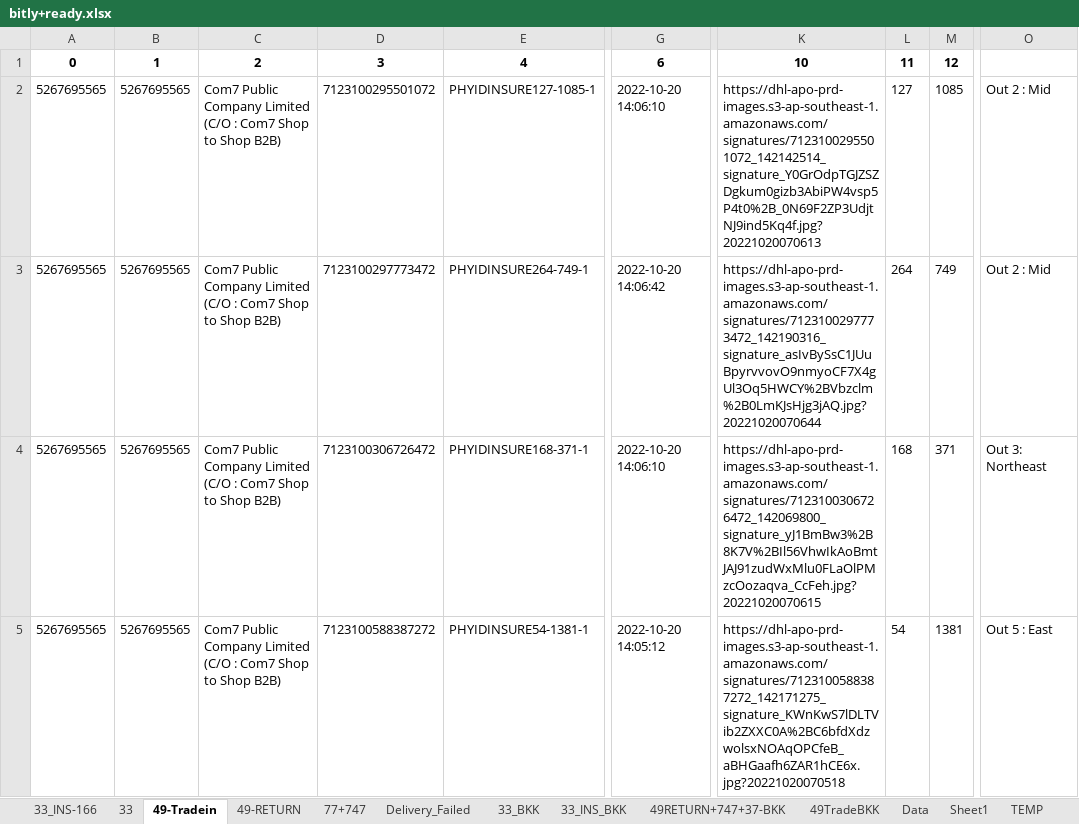
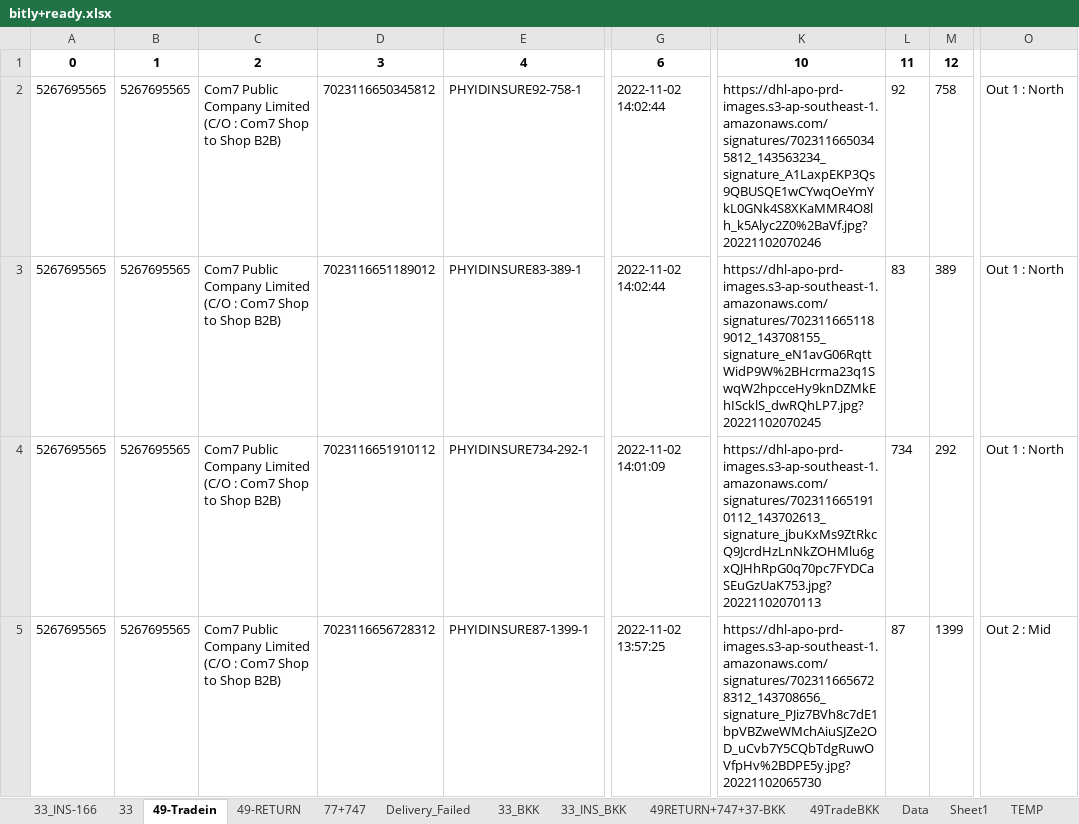
Before and after one commit to famasf1/my-work-python-script, an Excel workbook: Docref/bitly+ready.xlsx, sheet 49-Tradein, drawn as a sheet; only a part is shown, gaps mark what is left out; values as stored, in another font and other column widths than the file's, no borders; the diff covers the shown part only; the diff names each change by its address in the sheet, - before the commit and + after, or states it on an @@ line.

```diff
--- a/Docref/bitly+ready.xlsx (sheet 49-Tradein)
+++ b/Docref/bitly+ready.xlsx (sheet 49-Tradein)
-D2: 7123100295501072
+D2: 7023116650345812
-E2: PHYIDINSURE127-1085-1
+E2: PHYIDINSURE92-758-1
-G2: 2022-10-20 14:06:10
+G2: 2022-11-02 14:02:44
-K2: https://dhl-apo-prd-images.s3-ap-southeast-1.amazonaws.com/signatures/7123100295501072_142142514_signature_Y0GrOdpTGJZSZDgkum0gizb3AbiPW4vsp5P4t0%2B_0N69F2ZP3UdjtNJ9ind5Kq4f.jpg?20221020070613
+K2: https://dhl-apo-prd-images.s3-ap-southeast-1.amazonaws.com/signatures/7023116650345812_143563234_signature_A1LaxpEKP3Qs9QBUSQE1wCYwqOeYmYkL0GNk4S8XKaMMR4O8lh_k5Alyc2Z0%2BaVf.jpg?20221102070246
-L2: 127
+L2: 92
-M2: 1085
+M2: 758
-O2:O3: Out 2 : Mid
+O2:O3: Out 1 : North
-D3: 7123100297773472
+D3: 7023116651189012
-E3: PHYIDINSURE264-749-1
+E3: PHYIDINSURE83-389-1
-G3: 2022-10-20 14:06:42
+G3: 2022-11-02 14:02:44
-K3: https://dhl-apo-prd-images.s3-ap-southeast-1.amazonaws.com/signatures/7123100297773472_142190316_signature_asIvBySsC1JUuBpyrvvovO9nmyoCF7X4gUl3Oq5HWCY%2BVbzclm%2B0LmKJsHjg3jAQ.jpg?20221020070644
+K3: https://dhl-apo-prd-images.s3-ap-southeast-1.amazonaws.com/signatures/7023116651189012_143708155_signature_eN1avG06RqttWidP9W%2BHcrma23q1SwqW2hpcceHy9knDZMkEhIScklS_dwRQhLP7.jpg?20221102070245
-L3: 264
+L3: 83
-M3: 749
+M3: 389
-D4: 7123100306726472
+D4: 7023116651910112
-E4: PHYIDINSURE168-371-1
+E4: PHYIDINSURE734-292-1
-G4: 2022-10-20 14:06:10
+G4: 2022-11-02 14:01:09
-K4: https://dhl-apo-prd-images.s3-ap-southeast-1.amazonaws.com/signatures/7123100306726472_142069800_signature_yJ1BmBw3%2B8K7V%2BIl56VhwIkAoBmtJAJ91zudWxMlu0FLaOlPMzcOozaqva_CcFeh.jpg?20221020070615
+K4: https://dhl-apo-prd-images.s3-ap-southeast-1.amazonaws.com/signatures/7023116651910112_143702613_signature_jbuKxMs9ZtRkcQ9JcrdHzLnNkZOHMlu6gxQJHhRpG0q70pc7FYDCaSEuGzUaK753.jpg?20221102070113
-L4: 168
+L4: 734
-M4: 371
+M4: 292
-O4: Out 3: Northeast
+O4: Out 1 : North
-D5: 7123100588387272
+D5: 7023116656728312
-E5: PHYIDINSURE54-1381-1
+E5: PHYIDINSURE87-1399-1
-G5: 2022-10-20 14:05:12
+G5: 2022-11-02 13:57:25
-K5: https://dhl-apo-prd-images.s3-ap-southeast-1.amazonaws.com/signatures/7123100588387272_142171275_signature_KWnKwS7lDLTVib2ZXXC0A%2BC6bfdXdzwolsxNOAqOPCfeB_aBHGaafh6ZAR1hCE6x.jpg?20221020070518
+K5: https://dhl-apo-prd-images.s3-ap-southeast-1.amazonaws.com/signatures/7023116656728312_143708656_signature_PJiz7BVh8c7dE1bpVBZweWMchAiuSJZe2OD_uCvb7Y5CQbTdgRuwOVfpHv%2BDPE5y.jpg?20221102065730
-L5: 54
+L5: 87
-M5: 1381
+M5: 1399
-O5: Out 5 : East
+O5: Out 2 : Mid
```
Also changed, not shown: 20 added rows and 407 edited cells elsewhere in this sheet, sheet 77+747, sheet 33_INS-166, sheet 33, sheet 49TradeBKK, sheet 33_BKK, sheet 33_INS_BKK, 3 more sheets, formulas that keep their value, Autostockin/stockin49.xlsx, bitly+ready.xlsx, 9 other files.
